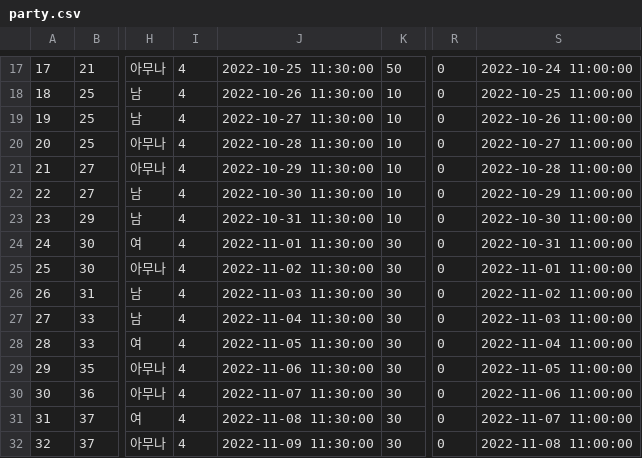
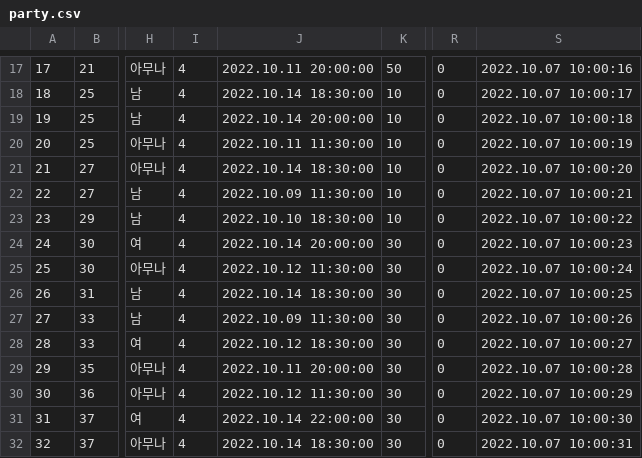
Before and after one commit to Gang-of-Three-GOT/apple2intel1-got, a CSV file: app/doc/party.csv, drawn as a sheet; only a part is shown, gaps mark what is left out; the diff covers the shown part only; the diff names each change by its address in the sheet, - before the commit and + after, or states it on an @@ line.

```diff
--- a/app/doc/party.csv
+++ b/app/doc/party.csv
-J17: 2022-10-25 11:30:00
+J17: 2022.10.11 20:00:00
-S17: 2022-10-24 11:00:00
+S17: 2022.10.07 10:00:16
-J18: 2022-10-26 11:30:00
+J18: 2022.10.14 18:30:00
-S18: 2022-10-25 11:00:00
+S18: 2022.10.07 10:00:17
-J19: 2022-10-27 11:30:00
+J19: 2022.10.14 20:00:00
-S19: 2022-10-26 11:00:00
+S19: 2022.10.07 10:00:18
-J20: 2022-10-28 11:30:00
+J20: 2022.10.11 11:30:00
-S20: 2022-10-27 11:00:00
+S20: 2022.10.07 10:00:19
-J21: 2022-10-29 11:30:00
+J21: 2022.10.14 18:30:00
-S21: 2022-10-28 11:00:00
+S21: 2022.10.07 10:00:20
-J22: 2022-10-30 11:30:00
+J22: 2022.10.09 11:30:00
-S22: 2022-10-29 11:00:00
+S22: 2022.10.07 10:00:21
-J23: 2022-10-31 11:30:00
+J23: 2022.10.10 18:30:00
-S23: 2022-10-30 11:00:00
+S23: 2022.10.07 10:00:22
-J24: 2022-11-01 11:30:00
+J24: 2022.10.14 20:00:00
-S24: 2022-10-31 11:00:00
+S24: 2022.10.07 10:00:23
-J25: 2022-11-02 11:30:00
+J25: 2022.10.12 11:30:00
-S25: 2022-11-01 11:00:00
+S25: 2022.10.07 10:00:24
-J26: 2022-11-03 11:30:00
+J26: 2022.10.14 18:30:00
-S26: 2022-11-02 11:00:00
+S26: 2022.10.07 10:00:25
-J27: 2022-11-04 11:30:00
+J27: 2022.10.09 11:30:00
-S27: 2022-11-03 11:00:00
+S27: 2022.10.07 10:00:26
-J28: 2022-11-05 11:30:00
+J28: 2022.10.12 18:30:00
-S28: 2022-11-04 11:00:00
+S28: 2022.10.07 10:00:27
-J29: 2022-11-06 11:30:00
+J29: 2022.10.11 20:00:00
-S29: 2022-11-05 11:00:00
+S29: 2022.10.07 10:00:28
-J30: 2022-11-07 11:30:00
+J30: 2022.10.12 11:30:00
-S30: 2022-11-06 11:00:00
+S30: 2022.10.07 10:00:29
-J31: 2022-11-08 11:30:00
+J31: 2022.10.14 22:00:00
-S31: 2022-11-07 11:00:00
+S31: 2022.10.07 10:00:30
-J32: 2022-11-09 11:30:00
+J32: 2022.10.14 18:30:00
-S32: 2022-11-08 11:00:00
+S32: 2022.10.07 10:00:31
```
Also changed, not shown: 68 edited cells elsewhere in this file, 10 other files.
